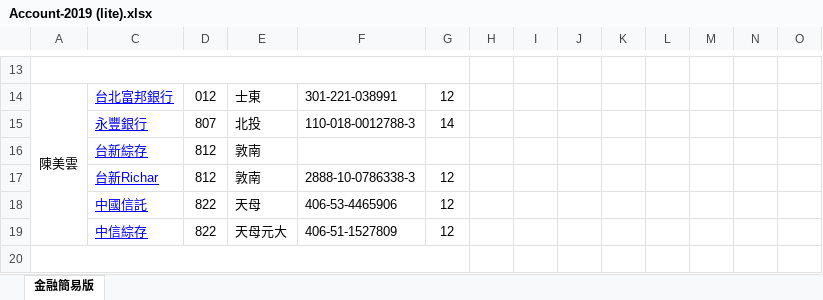
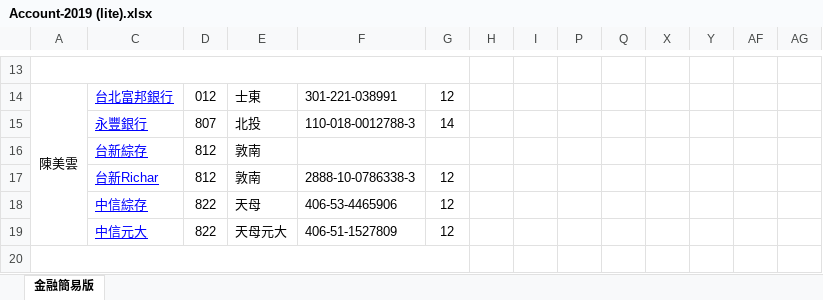
Before and after one commit to danielchtseng/Family, an Excel workbook: Account-2019 (lite).xlsx, sheet 金融簡易版, drawn as a sheet; only a part is shown, gaps mark what is left out; values as stored, in another font and other column widths than the file's, no borders; the diff covers the shown part only; the diff names each change by its address in the sheet, - before the commit and + after, or states it on an @@ line.

```diff
--- a/Account-2019 (lite).xlsx (sheet 金融簡易版)
+++ b/Account-2019 (lite).xlsx (sheet 金融簡易版)
-C18: 中國信託
+C18: 中信綜存
-C19: 中信綜存
+C19: 中信元大
```
Also changed, not shown: 13 edited cells and cell formats elsewhere in this sheet, hidden cells, Account-2019.xlsx, Currency_Statistic-2019.xlsm.
